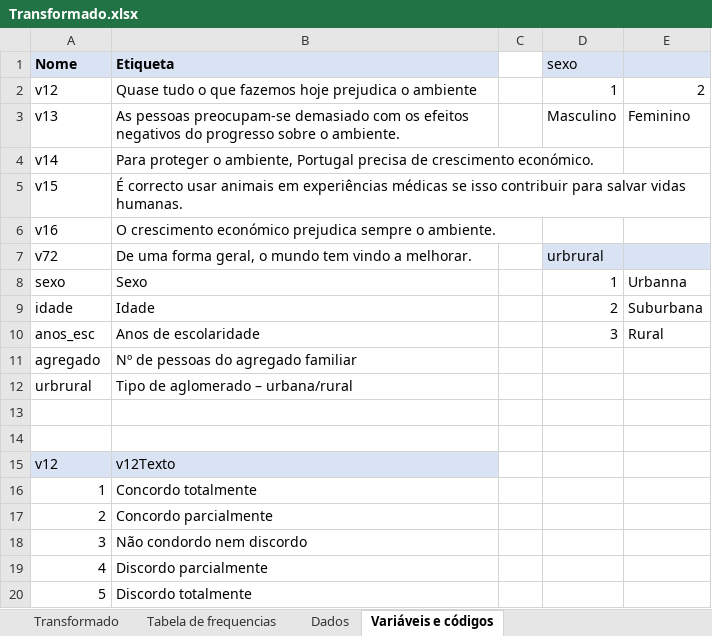
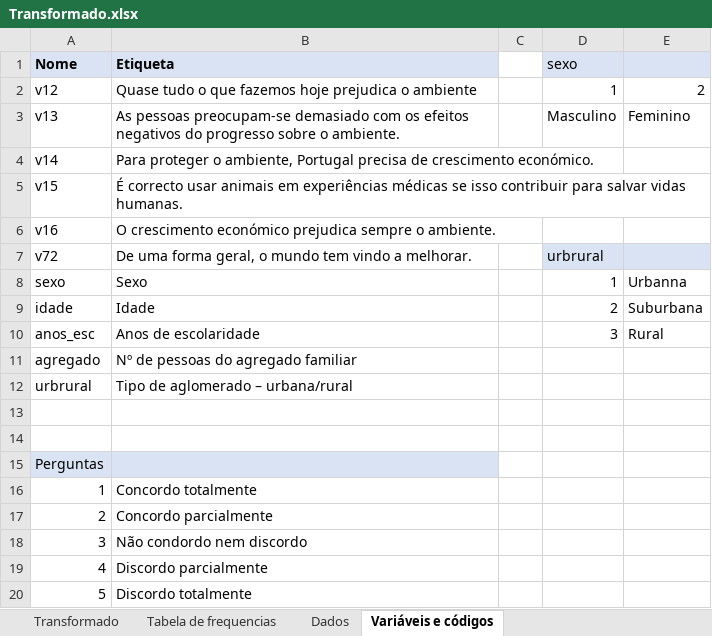
Before and after one commit to notPlancha/Trabalho-de-dados, an Excel workbook: I/Transformado.xlsx, sheet Variáveis e códigos, drawn as a sheet; values as stored, in another font and other column widths than the file's, no borders; removed rows and columns are numbered as before the commit, all else as after; the diff names each change by its address in the sheet, - before the commit and + after, or states it on an @@ line.

```diff
--- a/I/Transformado.xlsx (sheet Variáveis e códigos)
+++ b/I/Transformado.xlsx (sheet Variáveis e códigos)
-row 15: v12 | v12Texto
+row 15: Perguntas
```
Also changed, not shown: 3 other files.
